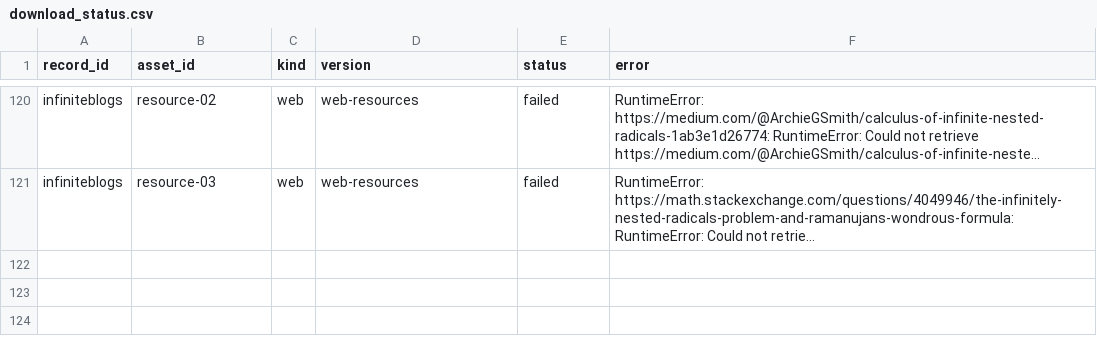
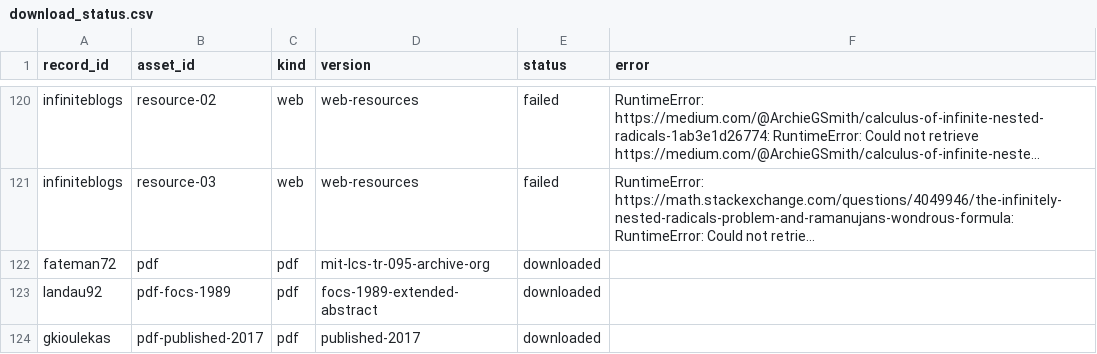
Before and after one commit to VladimirReshetnikov/RadicalDenest, a CSV file: docs/literature/download_status.csv, drawn as a sheet; only a part is shown, gaps mark what is left out; long unchanged cells end in …; the diff names each change by its address in the sheet, - before the commit and + after, or states it on an @@ line.

```diff
--- a/docs/literature/download_status.csv
+++ b/docs/literature/download_status.csv
+row 122: fateman72 | pdf | pdf | mit-lcs-tr-095-archive-org | downloaded
+row 123: landau92 | pdf-focs-1989 | pdf | focs-1989-extended-abstract | downloaded
+row 124: gkioulekas | pdf-published-2017 | pdf | published-2017 | downloaded
```
Also changed, not shown: 12 other files.
